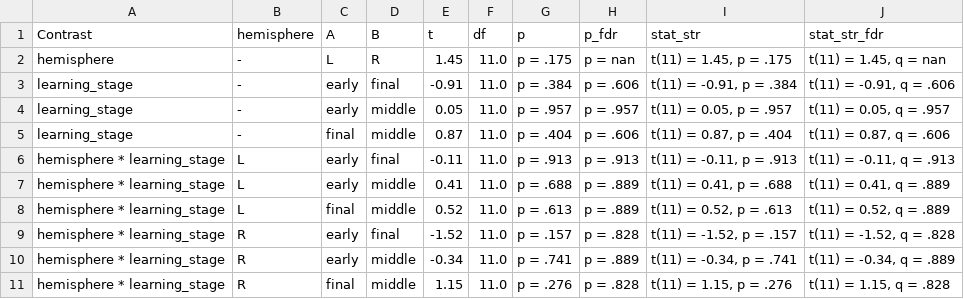
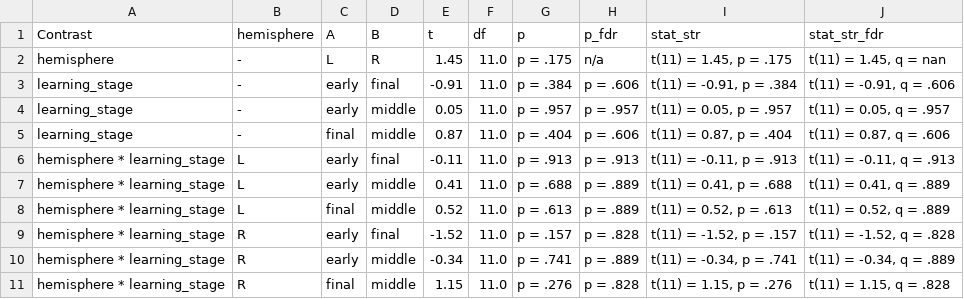
Before and after one commit to SoundBrainLab/fMRI_auditory-category-learning, a TSV file: 06_univariate/stats_tables/posthoc_sound_auditory_hemisphere_learning-stage.tsv, drawn as a sheet.

```diff
--- a/06_univariate/stats_tables/posthoc_sound_auditory_hemisphere_learning-stage.tsv
+++ b/06_univariate/stats_tables/posthoc_sound_auditory_hemisphere_learning-stage.tsv
@@ -1,3 +1,3 @@
 Contrast	hemisphere	A	B	t	df	p	p_fdr	stat_str	stat_str_fdr
-hemisphere	-	L	R	1.45	11.0	p = .175	p = nan	t(11) = 1.45, p = .175	t(11) = 1.45, q = nan
+hemisphere	-	L	R	1.45	11.0	p = .175	n/a	t(11) = 1.45, p = .175	t(11) = 1.45, q = nan
 learning_stage	-	early	final	-0.91	11.0	p = .384	p = .606	t(11) = -0.91, p = .384	t(11) = -0.91, q = .606
```
Also changed, not shown: 06_univariate/stats_tables/anova_pg_sound_auditory_learning-stage_region_bilateral.tsv, 06_univariate/stats_tables/anova_pg_sound_tian-S2_learning-stage_axis_bilateral.tsv, 48 other files.
